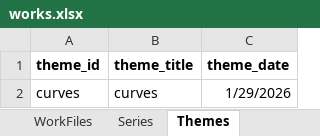
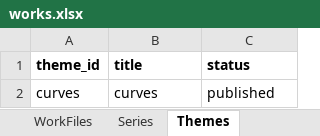
Before and after one commit to dotlineform/dotlineform-site, an Excel workbook: data/works.xlsx, sheet Themes, drawn as a sheet; values as stored, in another font and other column widths than the file's, no borders; the diff names each change by its address in the sheet, - before the commit and + after, or states it on an @@ line.

```diff
--- a/data/works.xlsx (sheet Themes)
+++ b/data/works.xlsx (sheet Themes)
-B1: theme_title
+B1: title
-C1: theme_date
+C1: status
-C2 (status): 1/29/2026
+C2 (status): published
```
Also changed, not shown: sheet schema, sheet Series, sheet Works.
